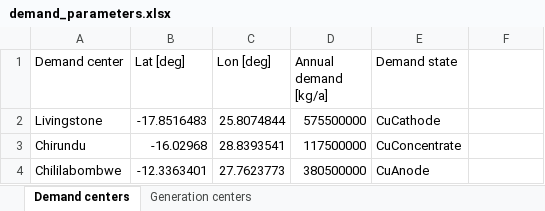
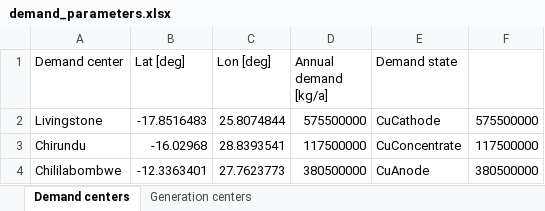
Before and after one commit to scotiow/GeoH2, an Excel workbook: Parameters/demand_parameters.xlsx, sheet Demand centers, drawn as a sheet; values as stored, in another font and other column widths than the file's, no borders; the diff names each change by its address in the sheet, - before the commit and + after, or states it on an @@ line.

```diff
--- a/Parameters/demand_parameters.xlsx (sheet Demand centers)
+++ b/Parameters/demand_parameters.xlsx (sheet Demand centers)
-F2: (empty)
+F2: 575500000
-F3: (empty)
+F3: 117500000
-F4: (empty)
+F4: 380500000
```
Also changed, not shown: Parameters/conversion_parameters.xlsx, 3 other files.
